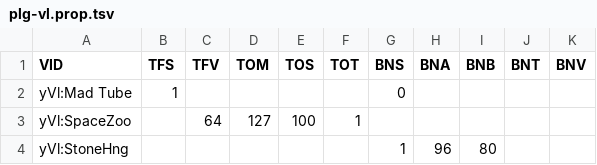
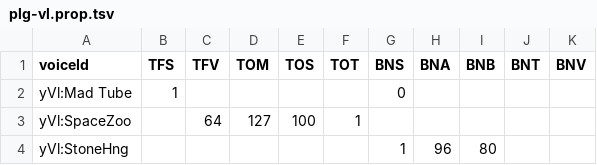
Before and after one commit to ltgcgo/octavia, a TSV file: data/bank/plg-vl.prop.tsv, drawn as a sheet; only a part is shown.

Commit message:
Added voice property map loading.

```diff
--- a/data/bank/plg-vl.prop.tsv
+++ b/data/bank/plg-vl.prop.tsv
@@ -1,2 +1,2 @@
-VID	TFS	TFV	TOM	TOS	TOT	BNS	BNA	BNB	BNT	BNV
+voiceId	TFS	TFV	TOM	TOS	TOT	BNS	BNA	BNB	BNT	BNV
 yVl:Mad Tube	1					0				
```
Also changed, not shown: 5 other files.
